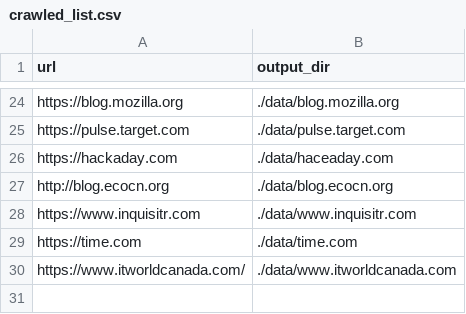
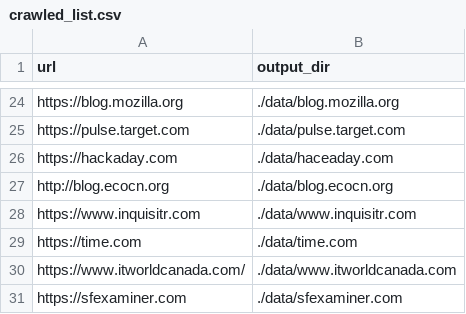
Before and after one commit to SoloSynth1/wordpress-scraper, a CSV file: crawled_list.csv, drawn as a sheet; only a part is shown, gaps mark what is left out.

Commit message:
add sfexaminer.com

```diff
--- a/crawled_list.csv
+++ b/crawled_list.csv
@@ -30 +30,2 @@ url,output_dir
 "https://www.itworldcanada.com/","./data/www.itworldcanada.com"
+"https://sfexaminer.com","./data/sfexaminer.com"
```
